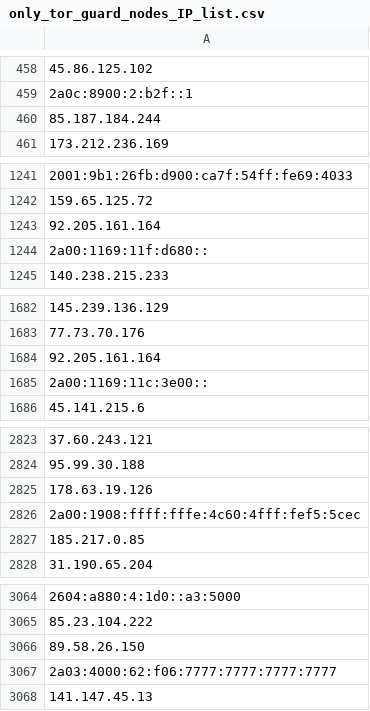
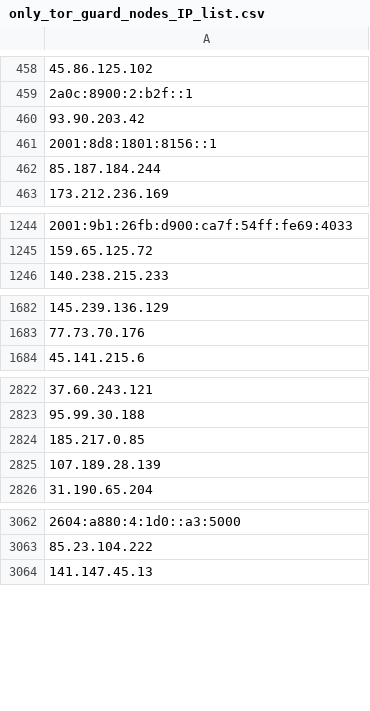
Before and after one commit to onlyforbakup/awesome-lists, a CSV file: Lists/TOR/only_tor_guard_nodes_IP_list.csv, drawn as a sheet; only a part is shown, gaps mark what is left out; removed rows and columns are numbered as before the commit, all else as after; the diff covers the shown part only; the diff names each change by its address in the sheet, - before the commit and + after, or states it on an @@ line.

```diff
--- a/Lists/TOR/only_tor_guard_nodes_IP_list.csv
+++ b/Lists/TOR/only_tor_guard_nodes_IP_list.csv
+row 460: 93.90.203.42
+row 461: 2001:8d8:1801:8156::1
-row 1243: 92.205.161.164
-row 1244: 2a00:1169:11f:d680::
-row 1684: 92.205.161.164
-row 1685: 2a00:1169:11c:3e00::
-row 2825: 178.63.19.126
-row 2826: 2a00:1908:ffff:fffe:4c60:4fff:fef5:5cec
+row 2825: 107.189.28.139
-row 3066: 89.58.26.150
-row 3067: 2a03:4000:62:f06:7777:7777:7777:7777
```
Also changed, not shown: 2 added rows and 7 removed rows elsewhere in this file, Lists/TOR/only_tor_exit_nodes_IP_list.csv, 2 other files.
